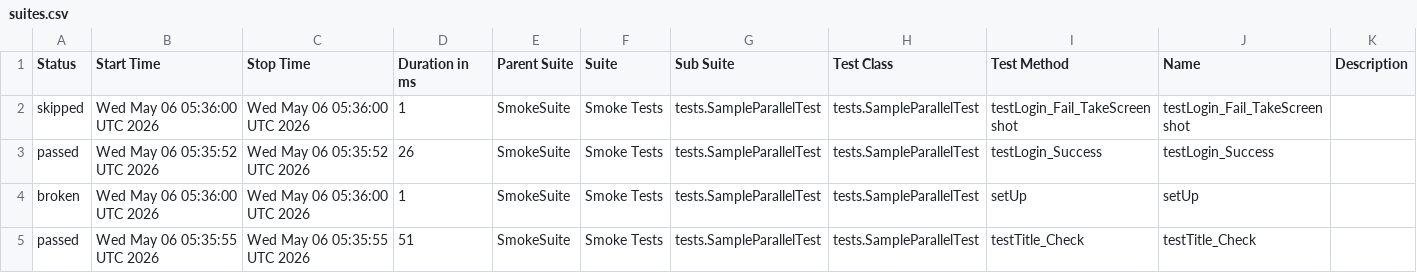
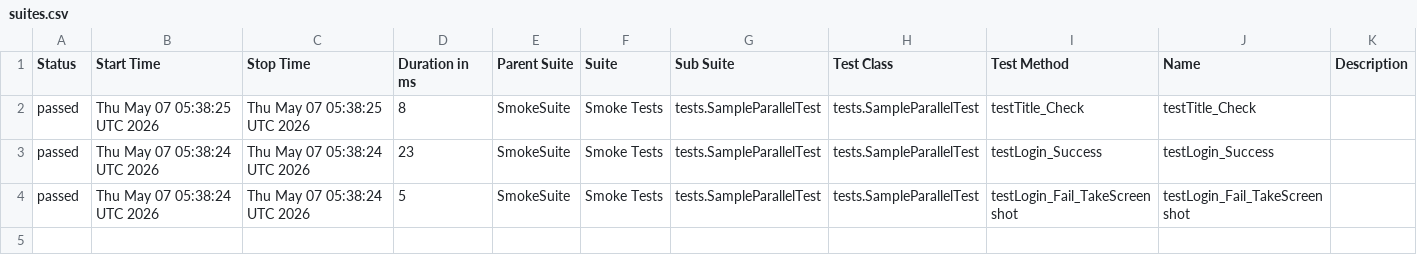
Before and after one commit to phuonghoang123456/lab11THEEND, a CSV file: data/suites.csv, drawn as a sheet.

```diff
--- a/data/suites.csv
+++ b/data/suites.csv
@@ -1,5 +1,4 @@
 "Status","Start Time","Stop Time","Duration in ms","Parent Suite","Suite","Sub Suite","Test Class","Test Method","Name","Description"
-"skipped","Wed May 06 05:36:00 UTC 2026","Wed May 06 05:36:00 UTC 2026","1","SmokeSuite","Smoke Tests","tests.SampleParallelTest","tests.SampleParallelTest","testLogin_Fail_TakeScreenshot","testLogin_Fail_TakeScreenshot",""
-"passed","Wed May 06 05:35:52 UTC 2026","Wed May 06 05:35:52 UTC 2026","26","SmokeSuite","Smoke Tests","tests.SampleParallelTest","tests.SampleParallelTest","testLogin_Success","testLogin_Success",""
-"broken","Wed May 06 05:36:00 UTC 2026","Wed May 06 05:36:00 UTC 2026","1","SmokeSuite","Smoke Tests","tests.SampleParallelTest","tests.SampleParallelTest","setUp","setUp",""
-"passed","Wed May 06 05:35:55 UTC 2026","Wed May 06 05:35:55 UTC 2026","51","SmokeSuite","Smoke Tests","tests.SampleParallelTest","tests.SampleParallelTest","testTitle_Check","testTitle_Check",""
+"passed","Thu May 07 05:38:25 UTC 2026","Thu May 07 05:38:25 UTC 2026","8","SmokeSuite","Smoke Tests","tests.SampleParallelTest","tests.SampleParallelTest","testTitle_Check","testTitle_Check",""
+"passed","Thu May 07 05:38:24 UTC 2026","Thu May 07 05:38:24 UTC 2026","23","SmokeSuite","Smoke Tests","tests.SampleParallelTest","tests.SampleParallelTest","testLogin_Success","testLogin_Success",""
+"passed","Thu May 07 05:38:24 UTC 2026","Thu May 07 05:38:24 UTC 2026","5","SmokeSuite","Smoke Tests","tests.SampleParallelTest","tests.SampleParallelTest","testLogin_Fail_TakeScreenshot","testLogin_Fail_TakeScreenshot",""
```
Also changed, not shown: 40 other files.
